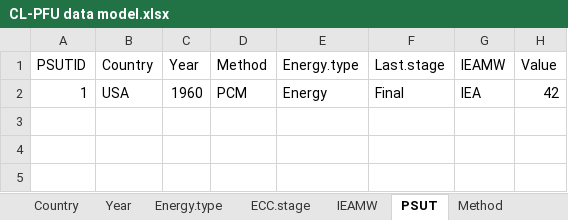
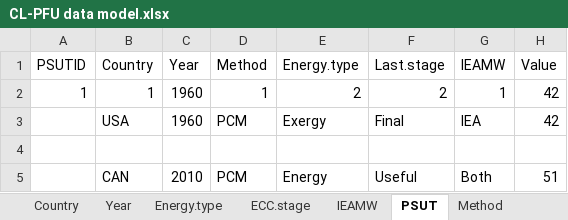
Before and after one commit to MatthewHeun/TestTargetsDB, an Excel workbook: design/CL-PFU data model.xlsx, sheet PSUT, drawn as a sheet; values as stored, in another font and other column widths than the file's, no borders; addresses are those after the commit; the diff names each change by its address in the sheet, - before the commit and + after, or states it on an @@ line.

```diff
--- a/design/CL-PFU data model.xlsx (sheet PSUT)
+++ b/design/CL-PFU data model.xlsx (sheet PSUT)
+row 2: 1 | 1 | 1960 | 1 | 2 | 2 | 1 | 42
-A3 (PSUTID): 1
+A3 (PSUTID): (empty)
-E3 (Energy.type): Energy
+E3 (Energy.type): Exergy
+row 4: (empty)
+row 5:  | CAN | 2010 | PCM | Energy | Useful | Both | 51
```
Also changed, not shown: sheet CompletedAllocationTable, sheet ForeignKeys, sheet Country, other sheet tabs.
